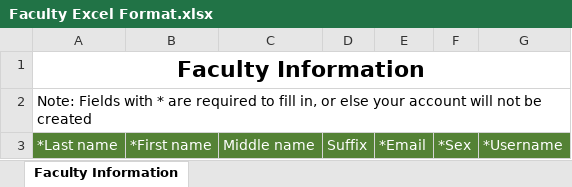
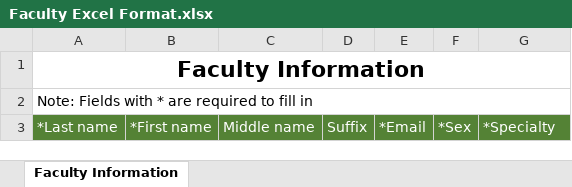
Before and after one commit to DelosReyes-Rolly/shsboard, an Excel workbook: public/uploads/Faculty Excel Format.xlsx, sheet Faculty Information, drawn as a sheet; values as stored, in another font and other column widths than the file's, no borders; the diff names each change by its address in the sheet, - before the commit and + after, or states it on an @@ line.

```diff
--- a/public/uploads/Faculty Excel Format.xlsx (sheet Faculty Information)
+++ b/public/uploads/Faculty Excel Format.xlsx (sheet Faculty Information)
-A2: …to fill in, or else your account will not be created
+A2: …to fill in
-G3: *Username
+G3: *Specialty
```
Also changed, not shown: 17 other files.
